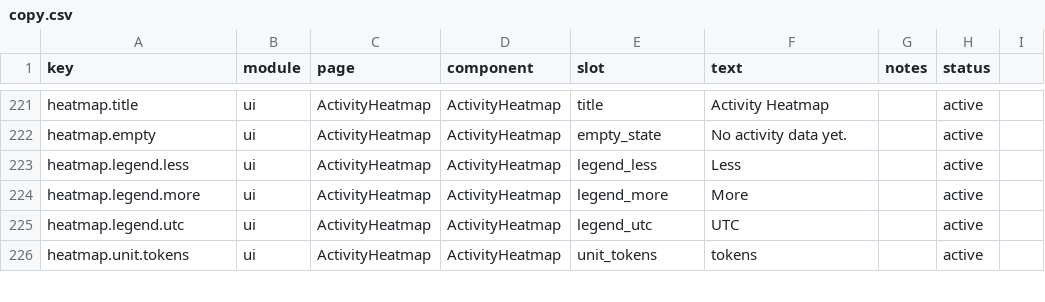
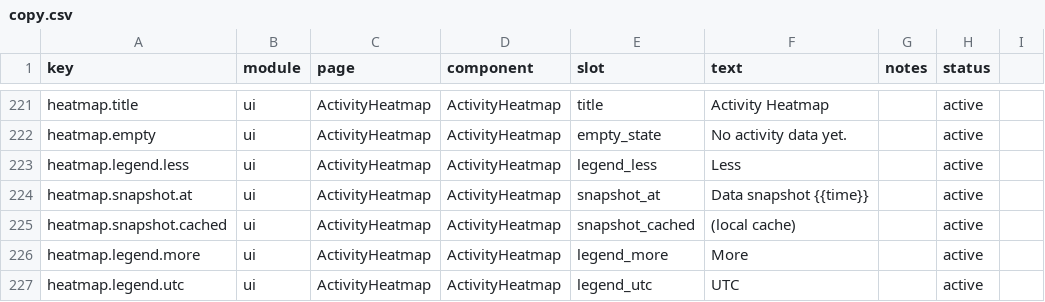
Before and after one commit to 01UNCLEDOG01/TokenTracker-Plus, a CSV file: dashboard/src/content/copy.csv, drawn as a sheet; only a part is shown, gaps mark what is left out; the shorter side is filled out with more unchanged rows.

Commit message:
feat(usage): 热力图数据快照时间——同一天数字变化可对账（站主 2026-11-16 深夜报）
- 根因定谳：mac 平时不开机，11-14 的 2.5 亿 glm（ZCode）积压到今晚上线才
  回传落库——两张截图是「落库前/落库后」两个时点的快照，30 秒自动刷新按设计
  收敛；服务端聚合（按 user_id 全设备、无模型过滤）逐项查排，非 bug
- useActivityHeatmap 暴露 fetchedAt（成功/缓存回落/切换重置全路径维护），
  热力图图例下新增「数据快照 HH:mm（本地缓存）」提示
- 新 copy 键 ×2×5 语言 + copy.csv；守卫测试 ×2（成功置时间戳、双失败回落缓存
  不冒充新数据）；registry/coverage/ui-hardcode 全绿

```diff
--- a/dashboard/src/content/copy.csv
+++ b/dashboard/src/content/copy.csv
@@ -223,2 +223,4 @@ heatmap.empty,ui,ActivityHeatmap,ActivityHeatmap,empty_state,No activity data ye
 heatmap.legend.less,ui,ActivityHeatmap,ActivityHeatmap,legend_less,Less,,active
+heatmap.snapshot.at,ui,ActivityHeatmap,ActivityHeatmap,snapshot_at,Data snapshot {{time}},,active
+heatmap.snapshot.cached,ui,ActivityHeatmap,ActivityHeatmap,snapshot_cached,"(local cache)",,active
 heatmap.legend.more,ui,ActivityHeatmap,ActivityHeatmap,legend_more,More,,active
```
Also changed, not shown: 9 other files.
